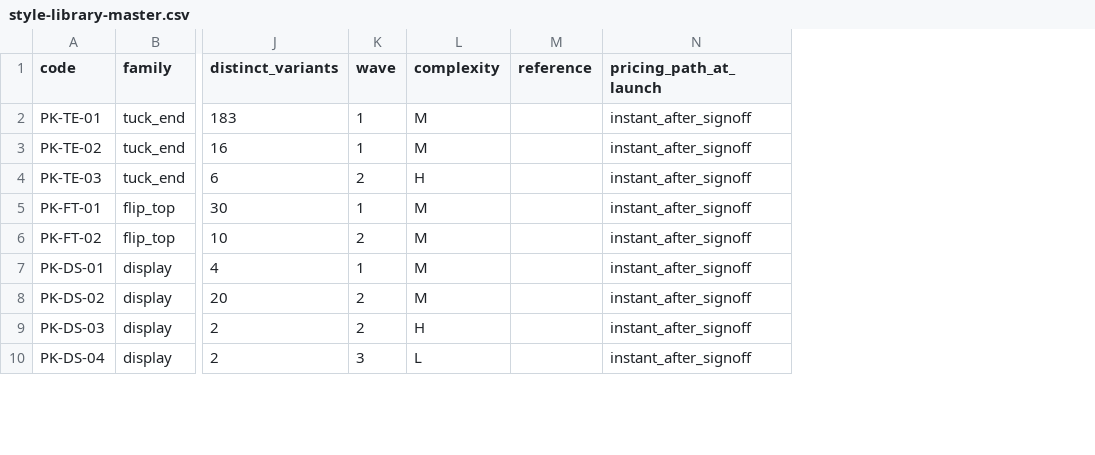
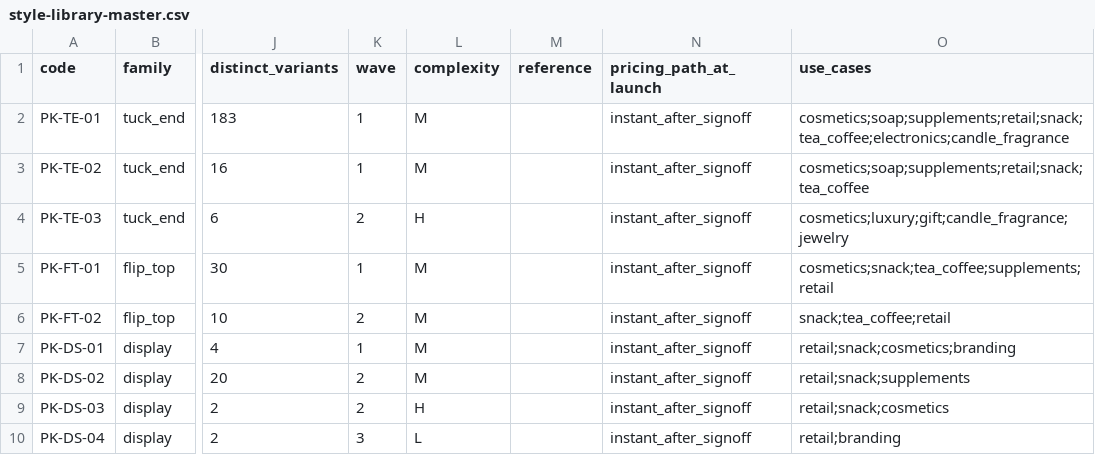
Before and after one commit to Collective-Group-Thailand/getpack-api, a CSV file: docs/design-tool/style-library-master.csv, drawn as a sheet; only a part is shown, gaps mark what is left out; the diff covers the shown part only; the diff names each change by its address in the sheet, - before the commit and + after, or states it on an @@ line.

Commit message:
feat(styles): every variant as a card, option chips, use cases per base (D-410)
store.styles.listVariants (GET /v1/store/styles/variants): every shown variant,
filtered by the style filters and options (axis:value — one axis's values are
alternatives, different axes all apply), disjunctive option facets, offset cursor,
library totals for the storefront's headline count. StyleCardDto.options carries a
style's option chips. Master use_cases for all 122 bases; PK-SP-25 dropped as the
same structure as PK-SP-05 (986 variants); vendored engine packio-web 169afab.

```diff
--- a/docs/design-tool/style-library-master.csv
+++ b/docs/design-tool/style-library-master.csv
+column O (use_cases), rows 2-10: cosmetics;soap;supplements;retail;snack;tea_coffee;electronics;candle_fragrance | cosmetics;soap;supplements;retail;snack;tea_coffee | cosmetics;luxury;gift;candle_fragrance;jewelry | cosmetics;snack;tea_coffee;supplements;retail | snack;tea_coffee;retail | retail;snack;cosmetics;branding | retail;snack;supplements | retail;snack;cosmetics | retail;branding
```
Also changed, not shown: 1 removed row elsewhere in this file, 10 other files.
